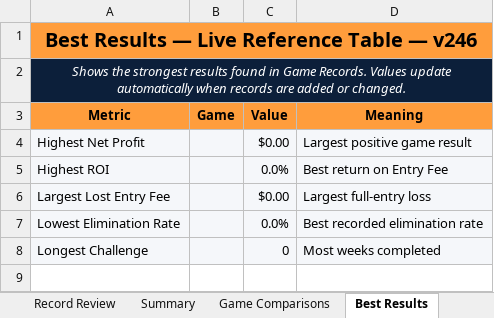
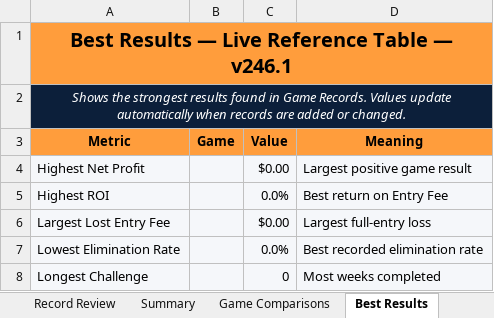
Before and after one commit to gatorball345-ux/StepBet-Profit-Calculator-, an Excel workbook: StepCat_Blank_Profitability_Analysis_Template.xlsx, sheet Best Results, drawn as a sheet; values as stored, in another font and other column widths than the file's, no borders; the diff names each change by its address in the sheet, - before the commit and + after, or states it on an @@ line.

```diff
--- a/StepCat_Blank_Profitability_Analysis_Template.xlsx (sheet Best Results)
+++ b/StepCat_Blank_Profitability_Analysis_Template.xlsx (sheet Best Results)
-A1 (Metric): Best Results — Live Reference Table — v246
+A1 (Metric): Best Results — Live Reference Table — v246.1
```
Also changed, not shown: sheet Instructions, sheet Summary, sheet Game Comparisons, sheet Record Review, sheet Game Records, 5 other files.
